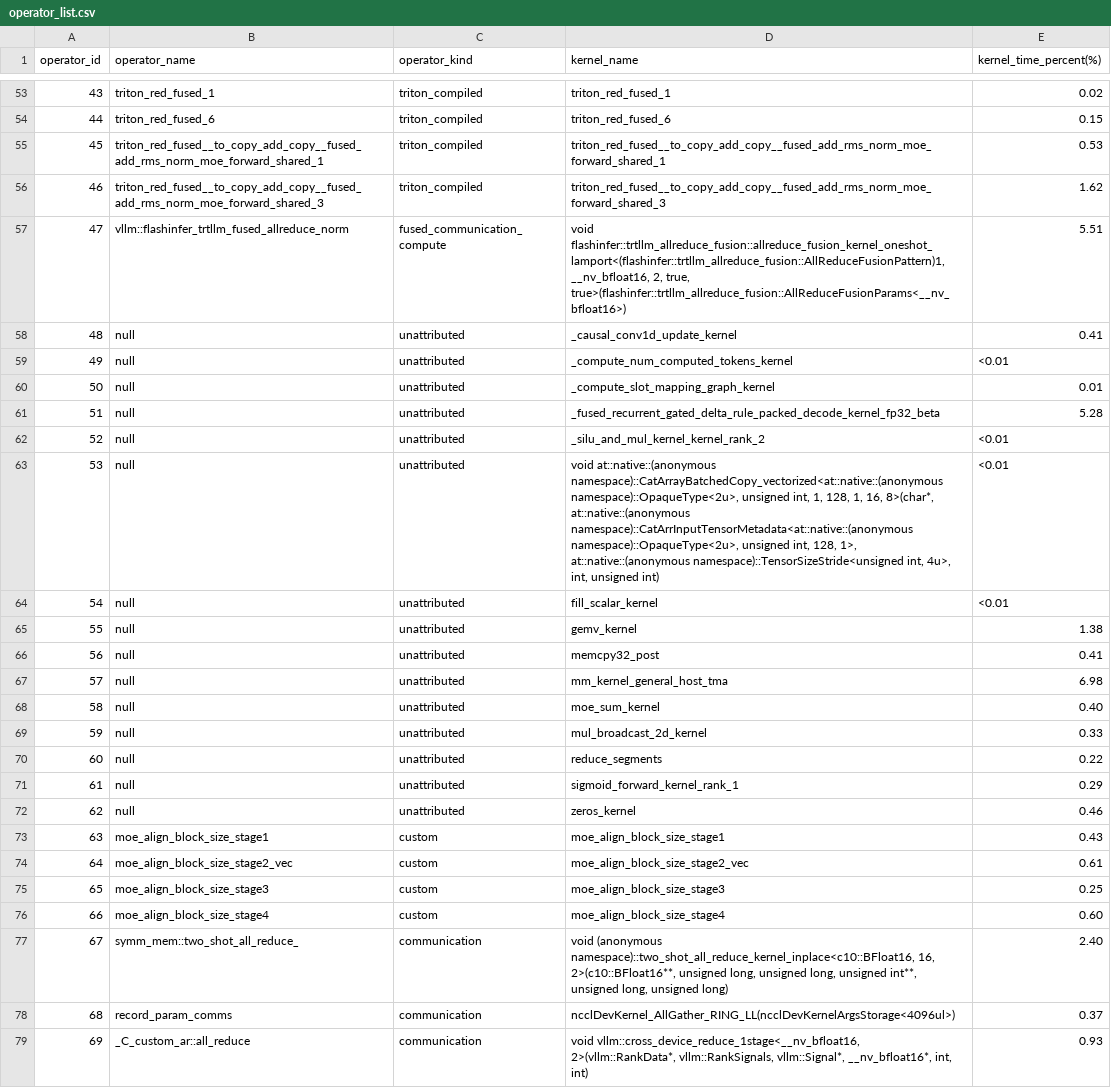
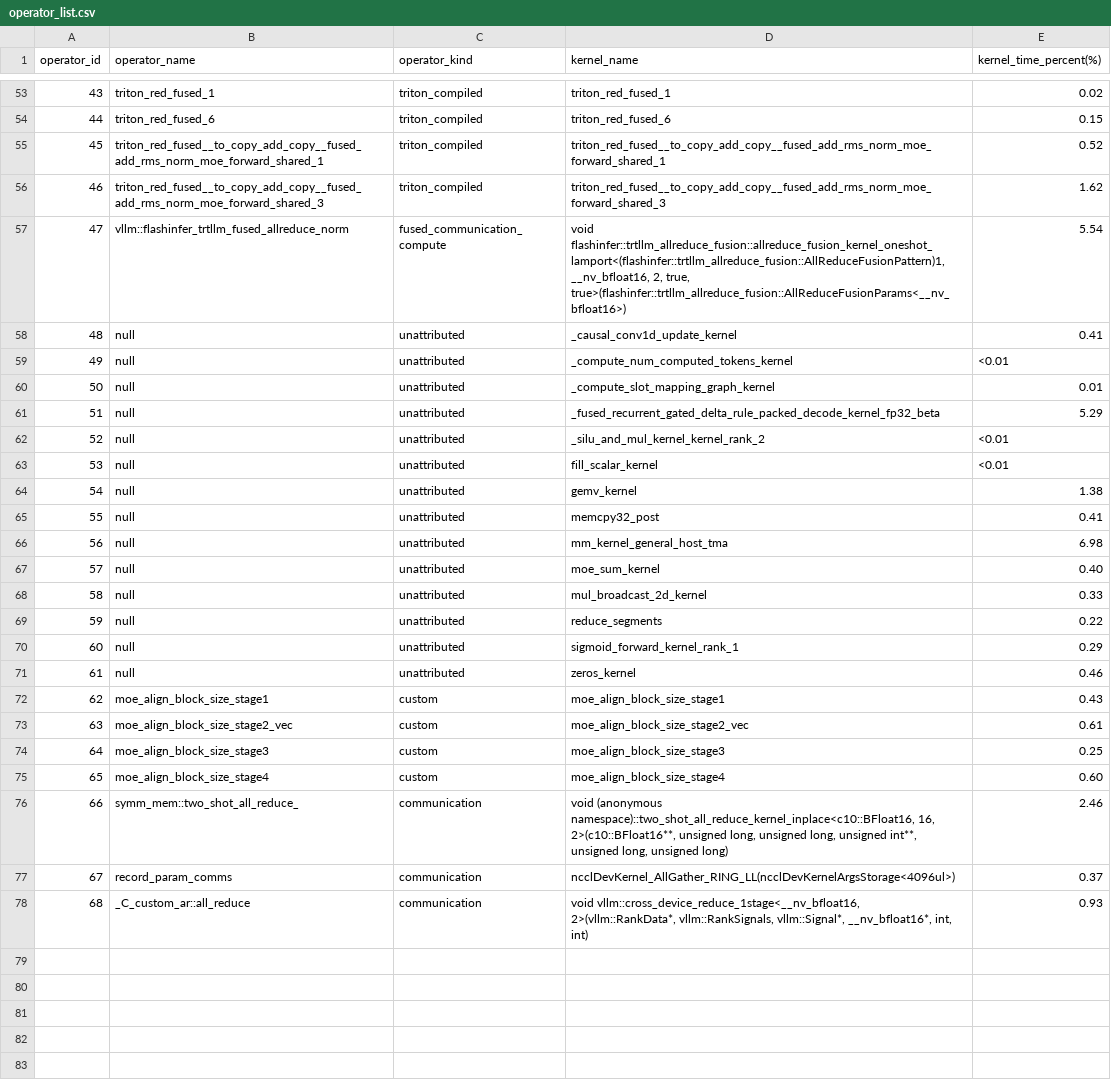
Before and after one commit to cyber-pioneer/op_profile, a CSV file: qwen3.6_35b_a3b_plugin_graph_4096_256/results/operator_list.csv, drawn as a sheet; only a part is shown, gaps mark what is left out; the diff covers the shown part only.

```diff
--- a/qwen3.6_35b_a3b_plugin_graph_4096_256/results/operator_list.csv
+++ b/qwen3.6_35b_a3b_plugin_graph_4096_256/results/operator_list.csv
@@ -54,5 +54,5 @@ operator_id,operator_name,operator_kind,kernel_name,kernel_time_percent(%)
 44,triton_red_fused_6,triton_compiled,triton_red_fused_6,0.15
-45,triton_red_fused__to_copy_add_copy__fused_add_rms_norm_moe_forward_shared_1,triton_compiled,triton_red_fused__to_copy_add_copy__fused_add_rms_norm_moe_forward_shared_1,0.53
+45,triton_red_fused__to_copy_add_copy__fused_add_rms_norm_moe_forward_shared_1,triton_compiled,triton_red_fused__to_copy_add_copy__fused_add_rms_norm_moe_forward_shared_1,0.52
 46,triton_red_fused__to_copy_add_copy__fused_add_rms_norm_moe_forward_shared_3,triton_compiled,triton_red_fused__to_copy_add_copy__fused_add_rms_norm_moe_forward_shared_3,1.62
-47,vllm::flashinfer_trtllm_fused_allreduce_norm,fused_communication_compute,"void flashinfer::trtllm_allreduce_fusion::allreduce_fusion_kernel_oneshot_lamport<(flashinfer::trtllm_allreduce_fusion::AllReduceFusionPattern)1, __nv_bfloat16, 2, true, true>(flashinfer::trtllm_allreduce_fusion::AllReduceFusionParams<__nv_bfloat16>)",5.51
+47,vllm::flashinfer_trtllm_fused_allreduce_norm,fused_communication_compute,"void flashinfer::trtllm_allreduce_fusion::allreduce_fusion_kernel_oneshot_lamport<(flashinfer::trtllm_allreduce_fusion::AllReduceFusionPattern)1, __nv_bfloat16, 2, true, true>(flashinfer::trtllm_allreduce_fusion::AllReduceFusionParams<__nv_bfloat16>)",5.54
 48,null,unattributed,_causal_conv1d_update_kernel,0.41
@@ -60,20 +60,19 @@ operator_id,operator_name,operator_kind,kernel_name,kernel_time_percent(%)
 50,null,unattributed,_compute_slot_mapping_graph_kernel,0.01
-51,null,unattributed,_fused_recurrent_gated_delta_rule_packed_decode_kernel_fp32_beta,5.28
+51,null,unattributed,_fused_recurrent_gated_delta_rule_packed_decode_kernel_fp32_beta,5.29
 52,null,unattributed,_silu_and_mul_kernel_kernel_rank_2,<0.01
-53,null,unattributed,"void at::native::(anonymous namespace)::CatArrayBatchedCopy_vectorized<at::native::(anonymous namespace)::OpaqueType<2u>, unsigned int, 1, 128, 1, 16, 8>(char*, at::native::(anonymous namespace)::CatArrInputTensorMetadata<at::native::(anonymous namespace)::OpaqueType<2u>, unsigned int, 128, 1>, at::native::(anonymous namespace)::TensorSizeStride<unsigned int, 4u>, int, unsigned int)",<0.01
-54,null,unattributed,fill_scalar_kernel,<0.01
-55,null,unattributed,gemv_kernel,1.38
-56,null,unattributed,memcpy32_post,0.41
-57,null,unattributed,mm_kernel_general_host_tma,6.98
-58,null,unattributed,moe_sum_kernel,0.40
-59,null,unattributed,mul_broadcast_2d_kernel,0.33
-60,null,unattributed,reduce_segments,0.22
-61,null,unattributed,sigmoid_forward_kernel_rank_1,0.29
-62,null,unattributed,zeros_kernel,0.46
-63,moe_align_block_size_stage1,custom,moe_align_block_size_stage1,0.43
-64,moe_align_block_size_stage2_vec,custom,moe_align_block_size_stage2_vec,0.61
-65,moe_align_block_size_stage3,custom,moe_align_block_size_stage3,0.25
-66,moe_align_block_size_stage4,custom,moe_align_block_size_stage4,0.60
-67,symm_mem::two_shot_all_reduce_,communication,"void (anonymous namespace)::two_shot_all_reduce_kernel_inplace<c10::BFloat16, 16, 2>(c10::BFloat16**, unsigned long, unsigned long, unsigned int**, unsigned long, unsigned long)",2.40
-68,record_param_comms,communication,ncclDevKernel_AllGather_RING_LL(ncclDevKernelArgsStorage<4096ul>),0.37
-69,_C_custom_ar::all_reduce,communication,"void vllm::cross_device_reduce_1stage<__nv_bfloat16, 2>(vllm::RankData*, vllm::RankSignals, vllm::Signal*, __nv_bfloat16*, int, int)",0.93
+53,null,unattributed,fill_scalar_kernel,<0.01
+54,null,unattributed,gemv_kernel,1.38
+55,null,unattributed,memcpy32_post,0.41
+56,null,unattributed,mm_kernel_general_host_tma,6.98
+57,null,unattributed,moe_sum_kernel,0.40
+58,null,unattributed,mul_broadcast_2d_kernel,0.33
+59,null,unattributed,reduce_segments,0.22
+60,null,unattributed,sigmoid_forward_kernel_rank_1,0.29
+61,null,unattributed,zeros_kernel,0.46
+62,moe_align_block_size_stage1,custom,moe_align_block_size_stage1,0.43
+63,moe_align_block_size_stage2_vec,custom,moe_align_block_size_stage2_vec,0.61
+64,moe_align_block_size_stage3,custom,moe_align_block_size_stage3,0.25
+65,moe_align_block_size_stage4,custom,moe_align_block_size_stage4,0.60
+66,symm_mem::two_shot_all_reduce_,communication,"void (anonymous namespace)::two_shot_all_reduce_kernel_inplace<c10::BFloat16, 16, 2>(c10::BFloat16**, unsigned long, unsigned long, unsigned int**, unsigned long, unsigned long)",2.46
+67,record_param_comms,communication,ncclDevKernel_AllGather_RING_LL(ncclDevKernelArgsStorage<4096ul>),0.37
+68,_C_custom_ar::all_reduce,communication,"void vllm::cross_device_reduce_1stage<__nv_bfloat16, 2>(vllm::RankData*, vllm::RankSignals, vllm::Signal*, __nv_bfloat16*, int, int)",0.93
```
Also changed, not shown: 4 edited cells elsewhere in this file, deepseek_v4_flash_plugin_graph_4096_256/results/kernel_time.csv, deepseek_v4_flash_plugin_graph_4096_256/results/operator_list.csv, 42 other files.
